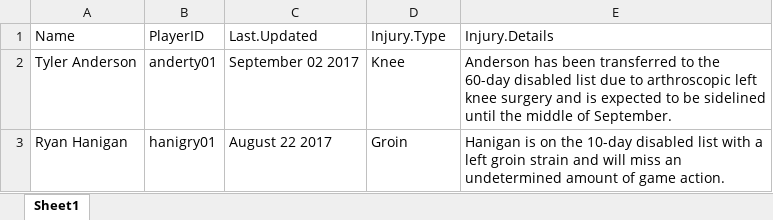
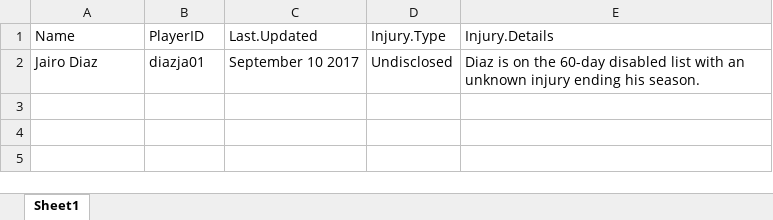
Before and after one commit to jdreed1954/Rockies, an Excel workbook: data/Rockies_Injuries.xlsx, sheet Sheet1, drawn as a sheet; values as stored, in another font and other column widths than the file's, no borders; removed rows and columns are numbered as before the commit, all else as after; the diff names each change by its address in the sheet, - before the commit and + after, or states it on an @@ line.

```diff
--- a/data/Rockies_Injuries.xlsx (sheet Sheet1)
+++ b/data/Rockies_Injuries.xlsx (sheet Sheet1)
-row 2: Tyler Anderson | anderty01 | September 02 2017 | Knee | Anderson has been transferred to the 60-day disabled list due to arthroscopic left knee surgery and is expected to be sidelined until the middle of September.
-row 3: Ryan Hanigan | hanigry01 | August 22 2017 | Groin | Hanigan is on the 10-day disabled list with a left groin strain and will miss an undetermined amount of game action.
+row 2: Jairo Diaz | diazja01 | September 10 2017 | Undisclosed | Diaz is on the 60-day disabled list with an unknown injury ending his season.
```
Also changed, not shown: 3 other files.
